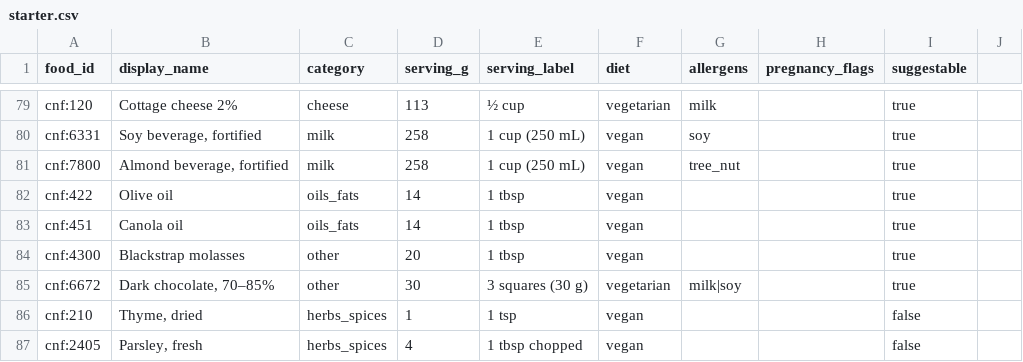
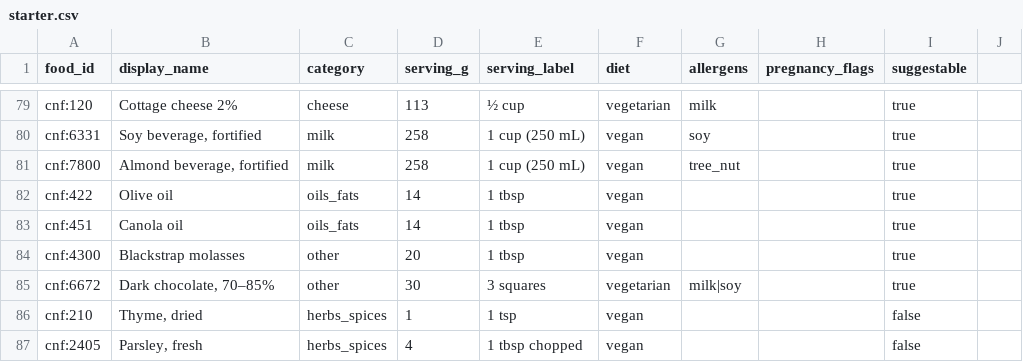
Before and after one commit to Firasmaraby/Tend, a CSV file: data/curation/starter.csv, drawn as a sheet; only a part is shown, gaps mark what is left out; the diff covers the shown part only.

```diff
--- a/data/curation/starter.csv
+++ b/data/curation/starter.csv
@@ -84,3 +84,3 @@ cnf:451,Canola oil,oils_fats,14,1 tbsp,vegan,,,true
 cnf:4300,Blackstrap molasses,other,20,1 tbsp,vegan,,,true
-cnf:6672,"Dark chocolate, 70–85%",other,30,3 squares (30 g),vegetarian,milk|soy,,true
+cnf:6672,"Dark chocolate, 70–85%",other,30,3 squares,vegetarian,milk|soy,,true
 cnf:210,"Thyme, dried",herbs_spices,1,1 tsp,vegan,,,false
```
Also changed, not shown: 21 edited cells elsewhere in this file, 28 other files.
